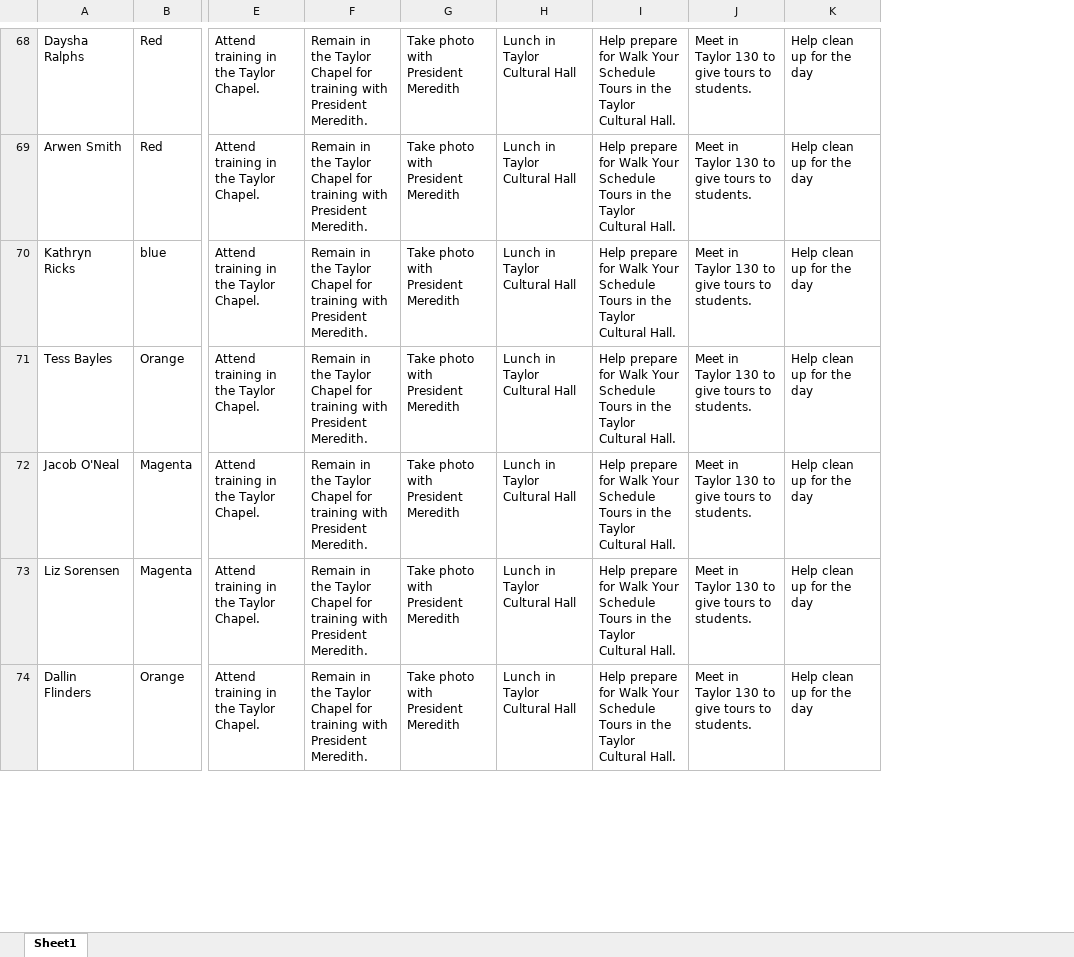
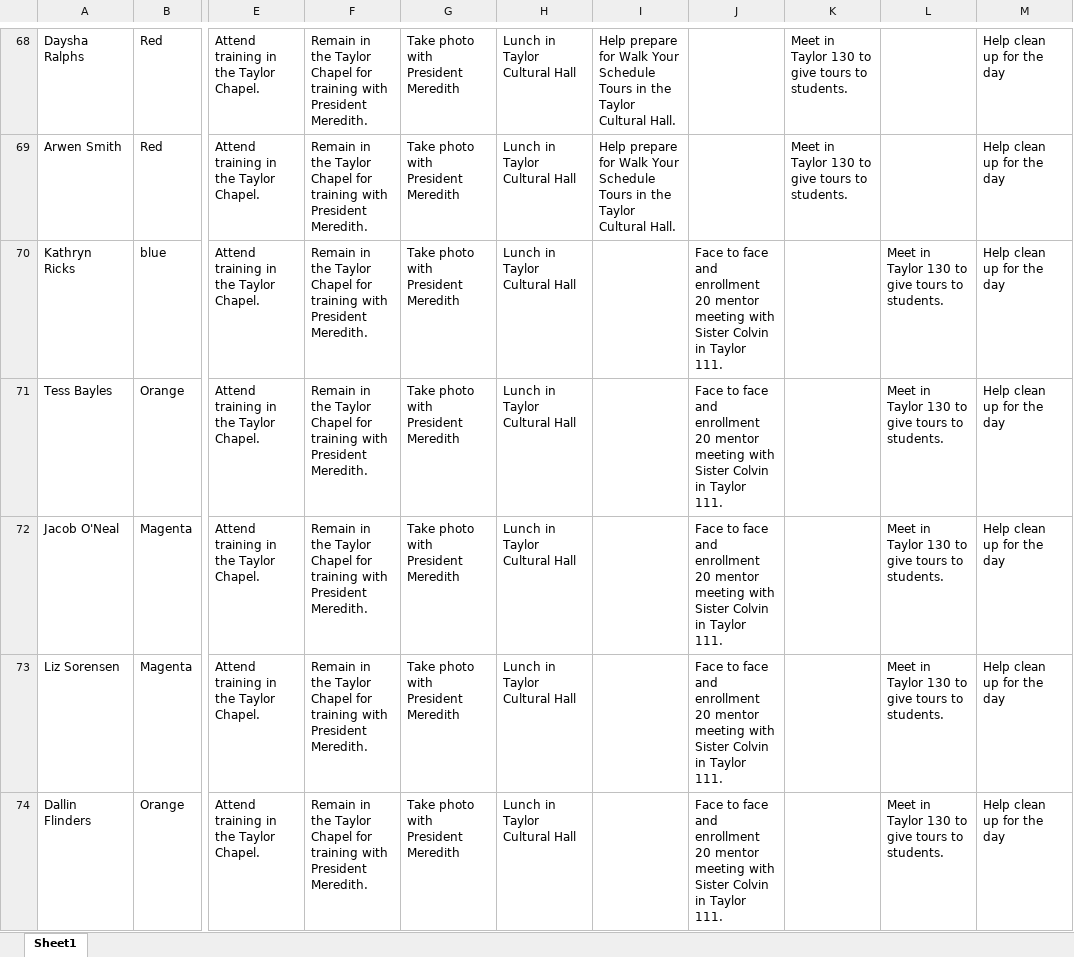
Before and after one commit to bustedchickn/nso_schedules, an Excel workbook: uploads/thursday schedule.xlsx, sheet Sheet1, drawn as a sheet; only a part is shown, gaps mark what is left out; values as stored, in another font and other column widths than the file's, no borders; addresses are those after the commit; the diff covers the shown part only; the diff names each change by its address in the sheet, - before the commit and + after, or states it on an @@ line.

```diff
--- a/uploads/thursday schedule.xlsx (sheet Sheet1)
+++ b/uploads/thursday schedule.xlsx (sheet Sheet1)
+column J, rows 70-74: all Face to face and enrollment 20 mentor meeting with Sister Colvin in Taylor 111.
+column L, rows 70-74: all Meet in Taylor 130 to give tours to students.
-I70:I74: Help prepare for Walk Your Schedule Tours in the Taylor Cultural Hall.
+I70:I74: (empty)
-K70:K74: Meet in Taylor 130 to give tours to students.
+K70:K74: (empty)
```
Also changed, not shown: 5 added rows and 61 edited cells elsewhere in this sheet, uploads/new friday schedule.xlsx, uploads/saturday schedule.xlsx, 1 other file.
